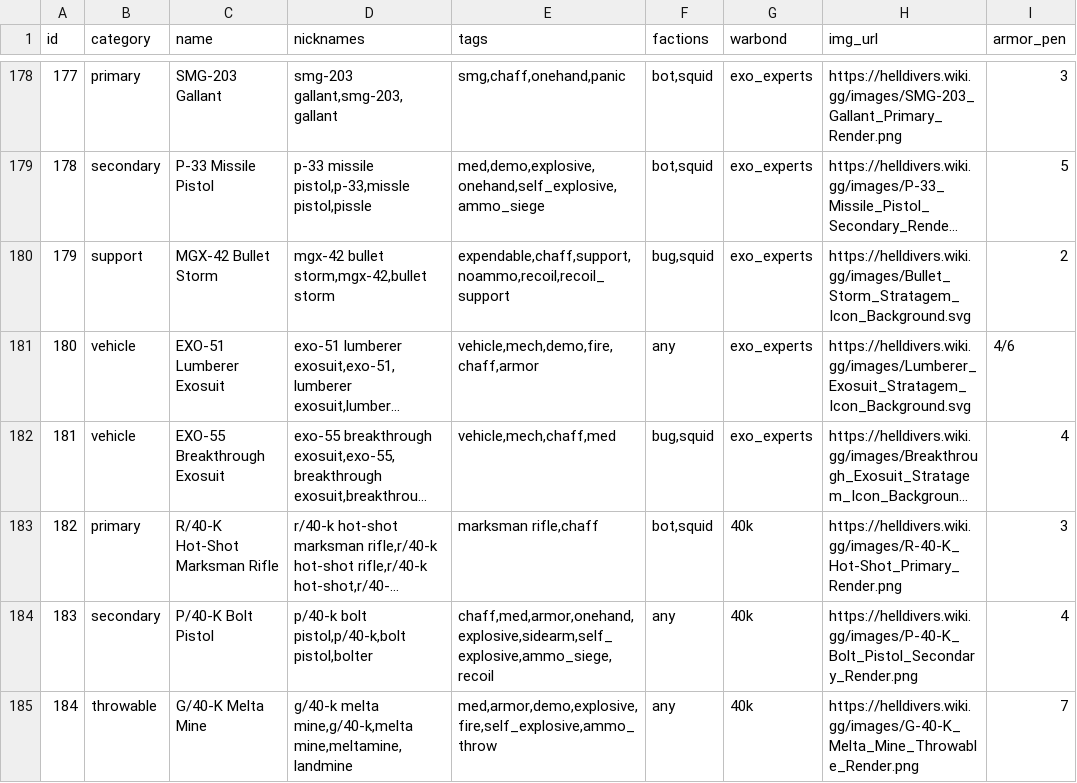
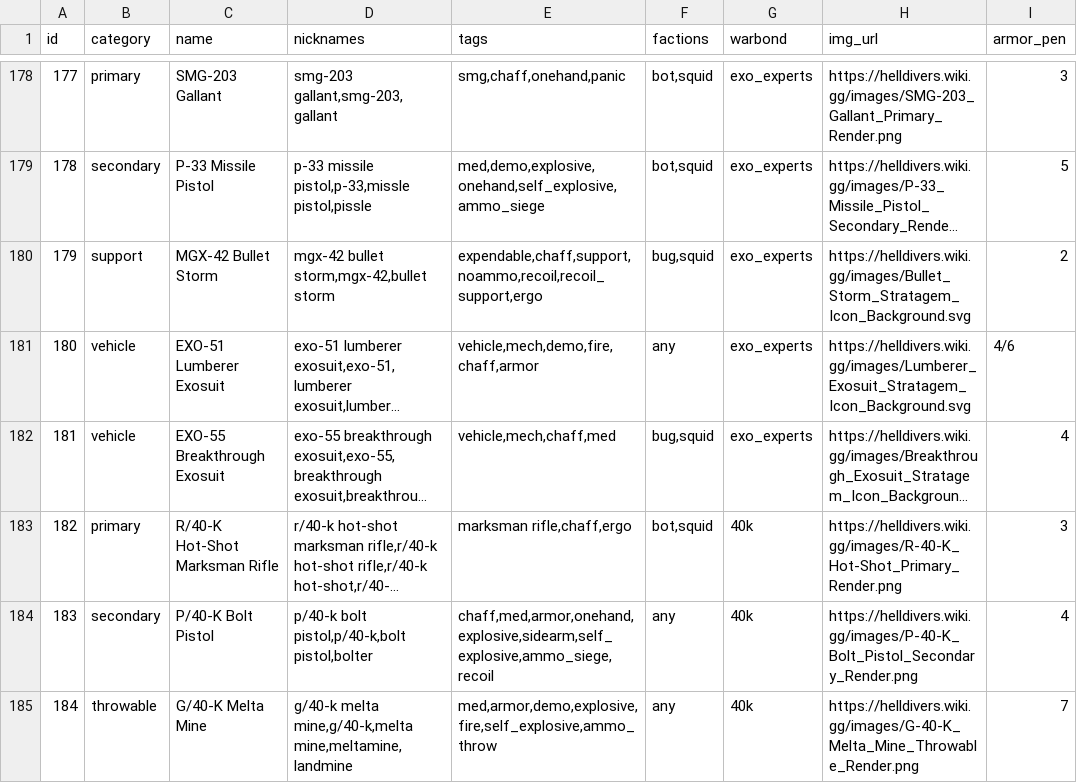
Before and after one commit to GuruDingo/Slopinator-HD2-Loadout-Randomizer, a CSV file: hd2gear.csv, drawn as a sheet; only a part is shown, gaps mark what is left out; long unchanged cells end in …; the diff covers the shown part only; the diff names each change by its address in the sheet, - before the commit and + after, or states it on an @@ line.

```diff
--- a/hd2gear.csv
+++ b/hd2gear.csv
-E180 (tags): expendable,chaff,support,noammo,recoil,recoil_support
+E180 (tags): expendable,chaff,support,noammo,recoil,recoil_support,ergo
-E183 (tags): marksman rifle,chaff
+E183 (tags): marksman rifle,chaff,ergo
```
Also changed, not shown: 26 edited cells elsewhere in this file, 2 other files.
